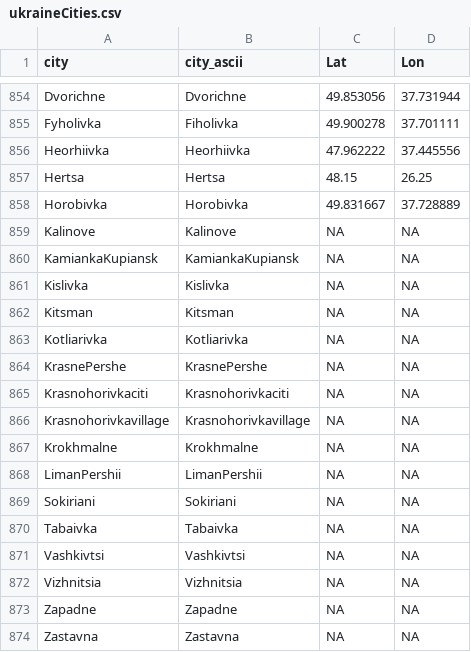
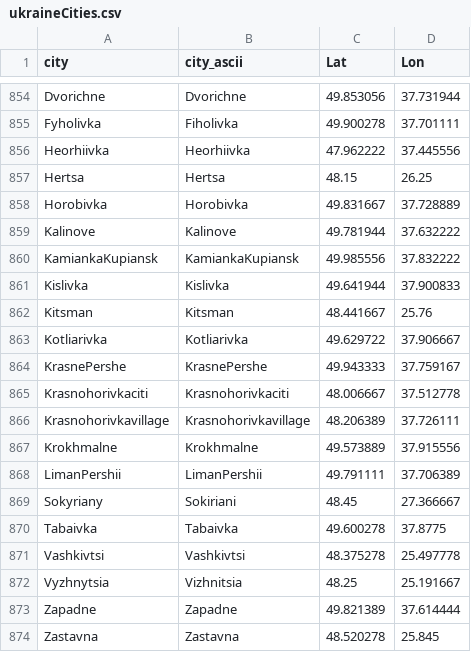
Before and after one commit to vi-enne/controlCitiesUkraine, a CSV file: ukraineCities.csv, drawn as a sheet; only a part is shown, gaps mark what is left out.

Commit message:
Update ukraineCities.csv

```diff
--- a/ukraineCities.csv
+++ b/ukraineCities.csv
@@ -858,17 +858,17 @@
 "Horobivka","Horobivka",49.831667,37.728889
-"Kalinove","Kalinove",NA,NA
-"KamiankaKupiansk","KamiankaKupiansk",NA,NA
-"Kislivka","Kislivka",NA,NA
-"Kitsman","Kitsman",NA,NA
-"Kotliarivka","Kotliarivka",NA,NA
-"KrasnePershe","KrasnePershe",NA,NA
-"Krasnohorivkaciti","Krasnohorivkaciti",NA,NA
-"Krasnohorivkavillage","Krasnohorivkavillage",NA,NA
-"Krokhmalne","Krokhmalne",NA,NA
-"LimanPershii","LimanPershii",NA,NA
-"Sokiriani","Sokiriani",NA,NA
-"Tabaivka","Tabaivka",NA,NA
-"Vashkivtsi","Vashkivtsi",NA,NA
-"Vizhnitsia","Vizhnitsia",NA,NA
-"Zapadne","Zapadne",NA,NA
-"Zastavna","Zastavna",NA,NA
+"Kalinove","Kalinove",49.781944,37.632222
+"KamiankaKupiansk","KamiankaKupiansk",49.985556,37.832222
+"Kislivka","Kislivka",49.641944,37.900833
+"Kitsman","Kitsman",48.441667,25.76
+"Kotliarivka","Kotliarivka",49.629722,37.906667
+"KrasnePershe","KrasnePershe",49.943333,37.759167
+"Krasnohorivkaciti","Krasnohorivkaciti",48.006667,37.512778
+"Krasnohorivkavillage","Krasnohorivkavillage",48.206389,37.726111
+"Krokhmalne","Krokhmalne",49.573889,37.915556
+"LimanPershii","LimanPershii",49.791111,37.706389
+"Sokyriany","Sokiriani",48.45,27.366667
+"Tabaivka","Tabaivka",49.600278,37.8775
+"Vashkivtsi","Vashkivtsi",48.375278,25.497778
+"Vyzhnytsia","Vizhnitsia",48.25,25.191667
+"Zapadne","Zapadne",49.821389,37.614444
+"Zastavna","Zastavna",48.520278,25.845
```
